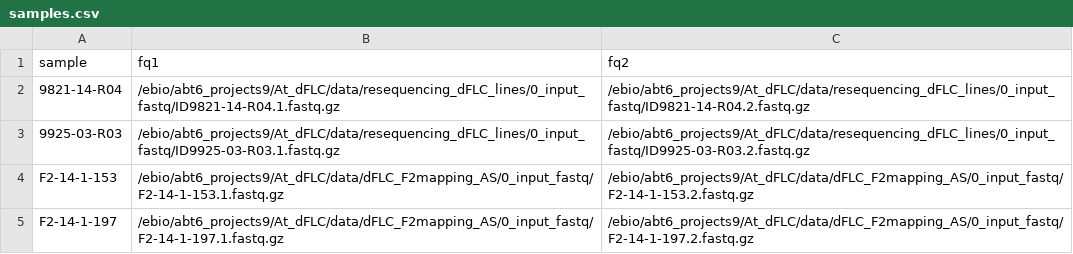
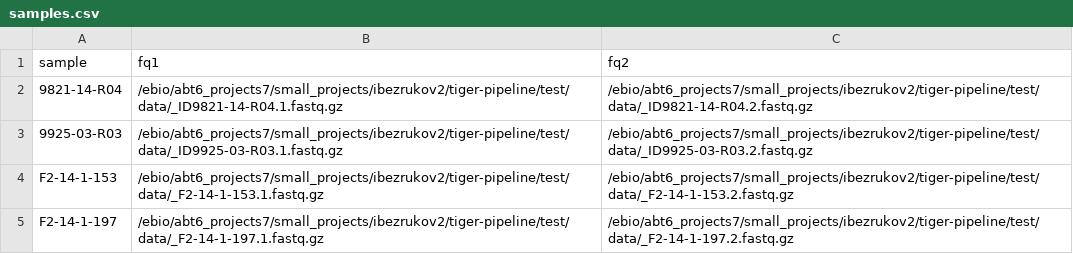
Before and after one commit to ibebio/tiger-pipeline, a CSV file: config/samples.csv, drawn as a sheet.

Commit message:
Added option for F2 VCF generation for debug purposes
Added a GATK rule chain to create F2 vcfs, with the corresponding config
files. Tried to include the required workflow as a module from the
already existing vc-gatk4 pipeline, but did not manage to overwrite the
input block without an error from Snakemake.

Thus, resorted to copying and adapting.

```diff
--- a/config/samples.csv
+++ b/config/samples.csv
@@ -1,5 +1,5 @@
 sample,fq1,fq2
-9821-14-R04,/ebio/abt6_projects9/At_dFLC/data/resequencing_dFLC_lines/0_input_fastq/ID9821-14-R04.1.fastq.gz,/ebio/abt6_projects9/At_dFLC/data/resequencing_dFLC_lines/0_input_fastq/ID9821-14-R04.2.fastq.gz
-9925-03-R03,/ebio/abt6_projects9/At_dFLC/data/resequencing_dFLC_lines/0_input_fastq/ID9925-03-R03.1.fastq.gz,/ebio/abt6_projects9/At_dFLC/data/resequencing_dFLC_lines/0_input_fastq/ID9925-03-R03.2.fastq.gz
-F2-14-1-153,/ebio/abt6_projects9/At_dFLC/data/dFLC_F2mapping_AS/0_input_fastq/F2-14-1-153.1.fastq.gz,/ebio/abt6_projects9/At_dFLC/data/dFLC_F2mapping_AS/0_input_fastq/F2-14-1-153.2.fastq.gz
-F2-14-1-197,/ebio/abt6_projects9/At_dFLC/data/dFLC_F2mapping_AS/0_input_fastq/F2-14-1-197.1.fastq.gz,/ebio/abt6_projects9/At_dFLC/data/dFLC_F2mapping_AS/0_input_fastq/F2-14-1-197.2.fastq.gz
+9821-14-R04,/ebio/abt6_projects7/small_projects/ibezrukov2/tiger-pipeline/test/data/_ID9821-14-R04.1.fastq.gz,/ebio/abt6_projects7/small_projects/ibezrukov2/tiger-pipeline/test/data/_ID9821-14-R04.2.fastq.gz
+9925-03-R03,/ebio/abt6_projects7/small_projects/ibezrukov2/tiger-pipeline/test/data/_ID9925-03-R03.1.fastq.gz,/ebio/abt6_projects7/small_projects/ibezrukov2/tiger-pipeline/test/data/_ID9925-03-R03.2.fastq.gz
+F2-14-1-153,/ebio/abt6_projects7/small_projects/ibezrukov2/tiger-pipeline/test/data/_F2-14-1-153.1.fastq.gz,/ebio/abt6_projects7/small_projects/ibezrukov2/tiger-pipeline/test/data/_F2-14-1-153.2.fastq.gz
+F2-14-1-197,/ebio/abt6_projects7/small_projects/ibezrukov2/tiger-pipeline/test/data/_F2-14-1-197.1.fastq.gz,/ebio/abt6_projects7/small_projects/ibezrukov2/tiger-pipeline/test/data/_F2-14-1-197.2.fastq.gz
```
Also changed, not shown: 2 other files.
